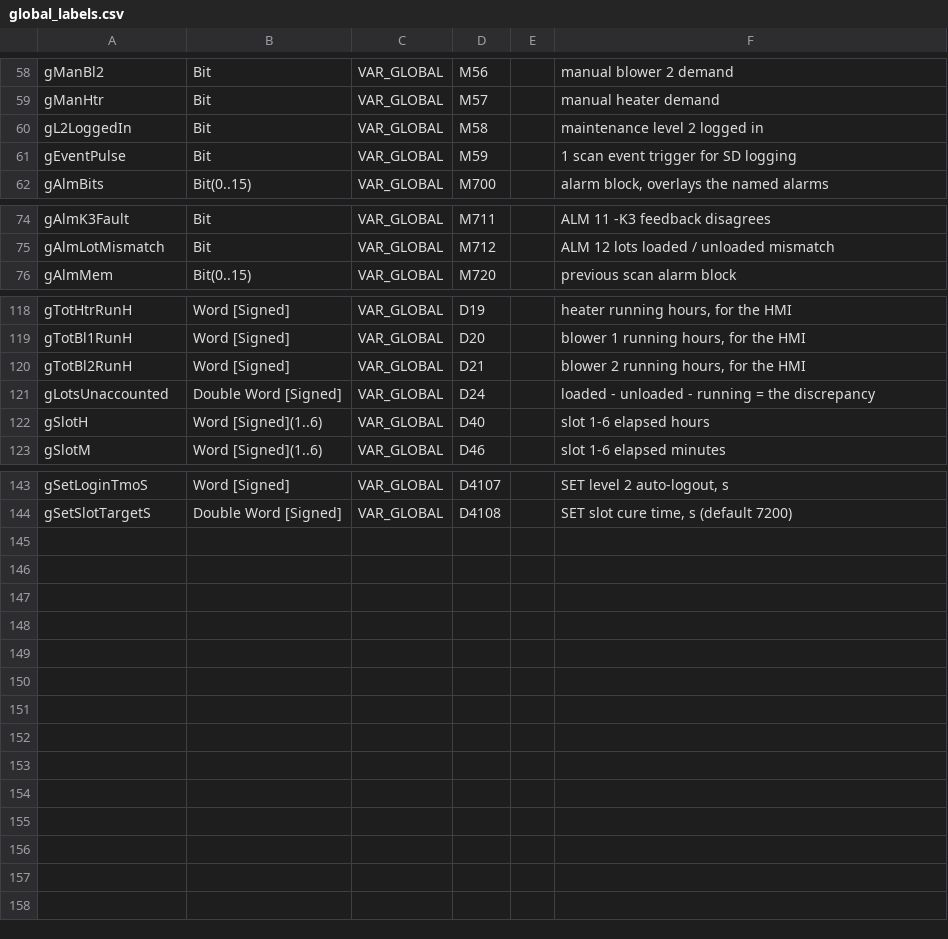
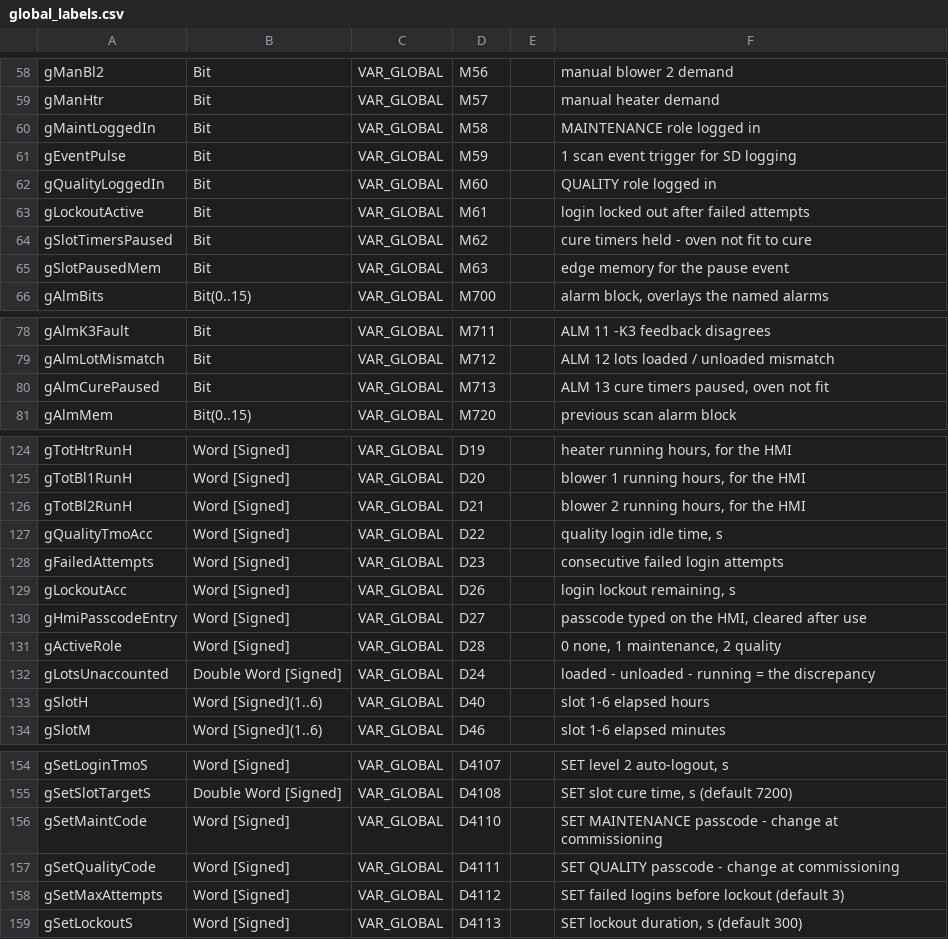
Before and after one commit to AllanPK1989/Allanpk, a CSV file: oven-control-system/02-plc-program/labels/global_labels.csv, drawn as a sheet; only a part is shown, gaps mark what is left out; the diff covers the shown part only.

```diff
--- a/oven-control-system/02-plc-program/labels/global_labels.csv
+++ b/oven-control-system/02-plc-program/labels/global_labels.csv
@@ -59,4 +59,8 @@ gManBl2,Bit,VAR_GLOBAL,M56,,manual blower 2 demand
 gManHtr,Bit,VAR_GLOBAL,M57,,manual heater demand
-gL2LoggedIn,Bit,VAR_GLOBAL,M58,,maintenance level 2 logged in
+gMaintLoggedIn,Bit,VAR_GLOBAL,M58,,MAINTENANCE role logged in
 gEventPulse,Bit,VAR_GLOBAL,M59,,1 scan event trigger for SD logging
+gQualityLoggedIn,Bit,VAR_GLOBAL,M60,,QUALITY role logged in
+gLockoutActive,Bit,VAR_GLOBAL,M61,,login locked out after failed attempts
+gSlotTimersPaused,Bit,VAR_GLOBAL,M62,,cure timers held - oven not fit to cure
+gSlotPausedMem,Bit,VAR_GLOBAL,M63,,edge memory for the pause event
 gAlmBits,Bit(0..15),VAR_GLOBAL,M700,,"alarm block, overlays the named alarms"
@@ -75,2 +79,3 @@ gAlmK3Fault,Bit,VAR_GLOBAL,M711,,ALM 11 -K3 feedback disagrees
 gAlmLotMismatch,Bit,VAR_GLOBAL,M712,,ALM 12 lots loaded / unloaded mismatch
+gAlmCurePaused,Bit,VAR_GLOBAL,M713,,"ALM 13 cure timers paused, oven not fit"
 gAlmMem,Bit(0..15),VAR_GLOBAL,M720,,previous scan alarm block
@@ -120,2 +126,7 @@ gTotBl1RunH,Word [Signed],VAR_GLOBAL,D20,,"blower 1 running hours, for the HMI"
 gTotBl2RunH,Word [Signed],VAR_GLOBAL,D21,,"blower 2 running hours, for the HMI"
+gQualityTmoAcc,Word [Signed],VAR_GLOBAL,D22,,"quality login idle time, s"
+gFailedAttempts,Word [Signed],VAR_GLOBAL,D23,,consecutive failed login attempts
+gLockoutAcc,Word [Signed],VAR_GLOBAL,D26,,"login lockout remaining, s"
+gHmiPasscodeEntry,Word [Signed],VAR_GLOBAL,D27,,"passcode typed on the HMI, cleared after use"
+gActiveRole,Word [Signed],VAR_GLOBAL,D28,,"0 none, 1 maintenance, 2 quality"
 gLotsUnaccounted,Double Word [Signed],VAR_GLOBAL,D24,,loaded - unloaded - running = the discrepancy
@@ -144 +155,5 @@ gSetLoginTmoS,Word [Signed],VAR_GLOBAL,D4107,,"SET level 2 auto-logout, s"
 gSetSlotTargetS,Double Word [Signed],VAR_GLOBAL,D4108,,"SET slot cure time, s (default 7200)"
+gSetMaintCode,Word [Signed],VAR_GLOBAL,D4110,,SET MAINTENANCE passcode - change at commissioning
+gSetQualityCode,Word [Signed],VAR_GLOBAL,D4111,,SET QUALITY passcode - change at commissioning
+gSetMaxAttempts,Word [Signed],VAR_GLOBAL,D4112,,SET failed logins before lockout (default 3)
+gSetLockoutS,Word [Signed],VAR_GLOBAL,D4113,,"SET lockout duration, s (default 300)"
```
Also changed, not shown: 1 added row and 6 edited cells elsewhere in this file, 29 other files.
